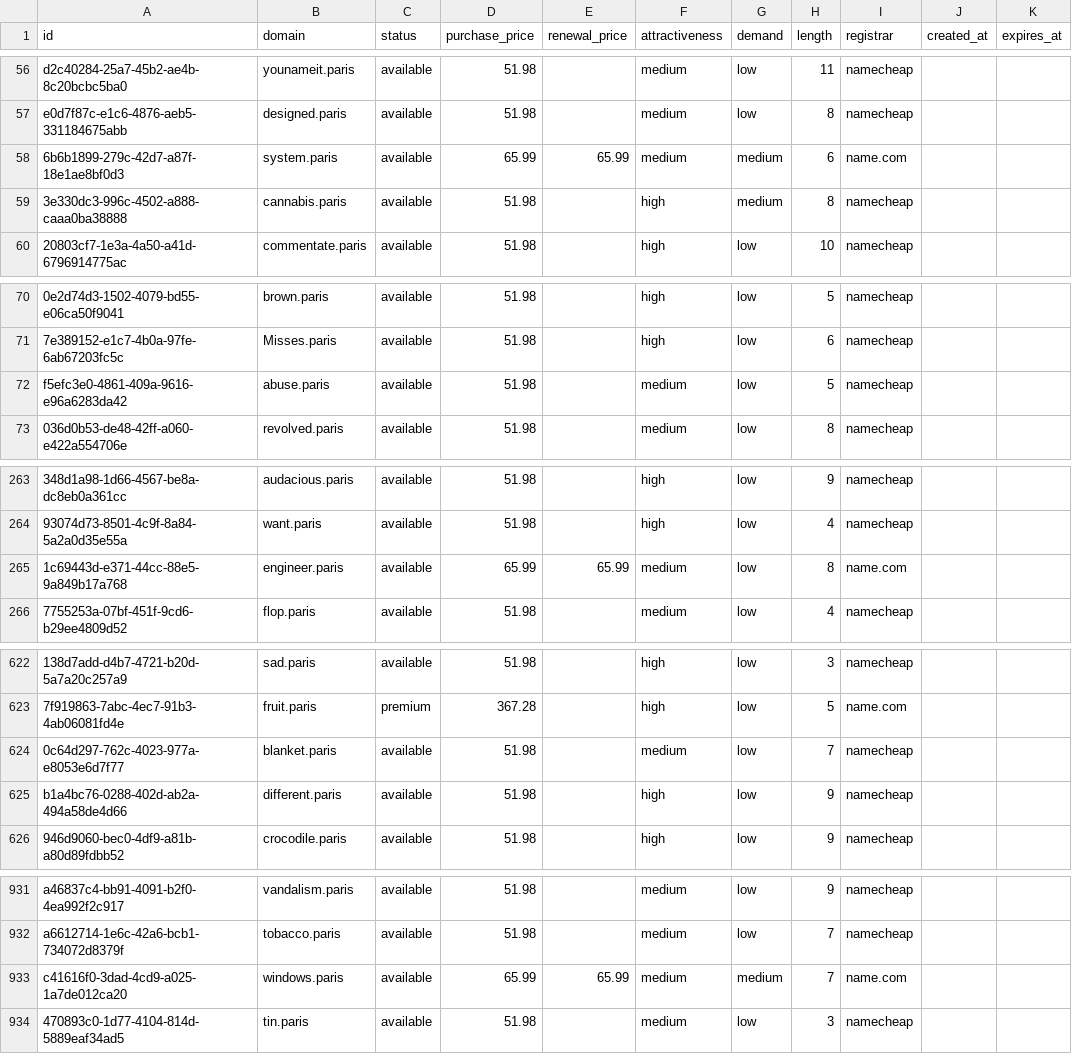
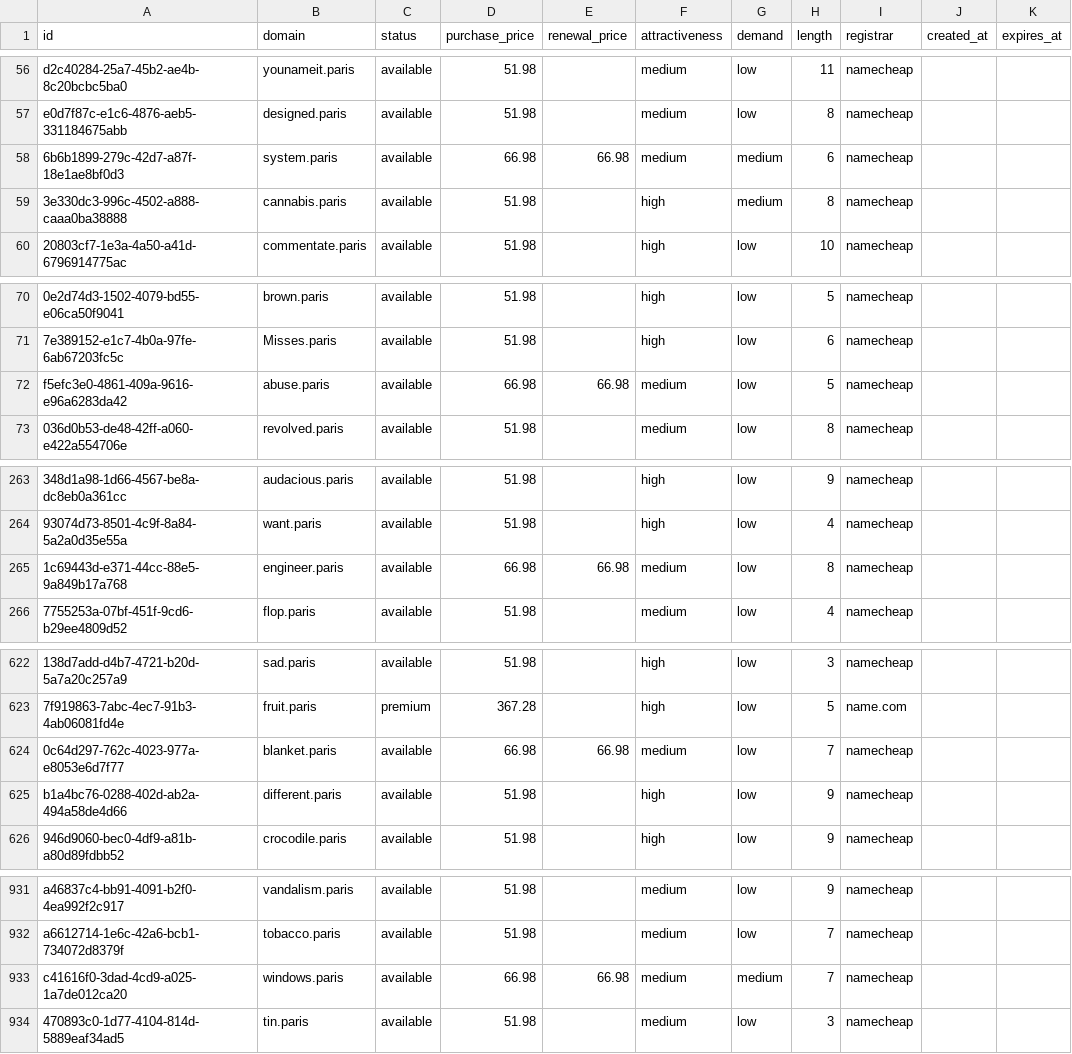
Before and after one commit to UniqueDomains/paris-oneword-domains, a CSV file: paris.csv, drawn as a sheet; only a part is shown, gaps mark what is left out; the diff covers the shown part only; the diff names each change by its address in the sheet, - before the commit and + after, or states it on an @@ line.

```diff
--- a/paris.csv
+++ b/paris.csv
-D58 (purchase_price): 65.99
+D58 (purchase_price): 66.98
-E58 (renewal_price): 65.99
+E58 (renewal_price): 66.98
-I58 (registrar): name.com
+I58 (registrar): namecheap
-D72 (purchase_price): 51.98
+D72 (purchase_price): 66.98
-E72 (renewal_price): (empty)
+E72 (renewal_price): 66.98
-D265 (purchase_price): 65.99
+D265 (purchase_price): 66.98
-E265 (renewal_price): 65.99
+E265 (renewal_price): 66.98
-I265 (registrar): name.com
+I265 (registrar): namecheap
-D624 (purchase_price): 51.98
+D624 (purchase_price): 66.98
-E624 (renewal_price): (empty)
+E624 (renewal_price): 66.98
-D933 (purchase_price): 65.99
+D933 (purchase_price): 66.98
-E933 (renewal_price): 65.99
+E933 (renewal_price): 66.98
-I933 (registrar): name.com
+I933 (registrar): namecheap
```
Also changed, not shown: 23 edited cells elsewhere in this file, 4 other files.
